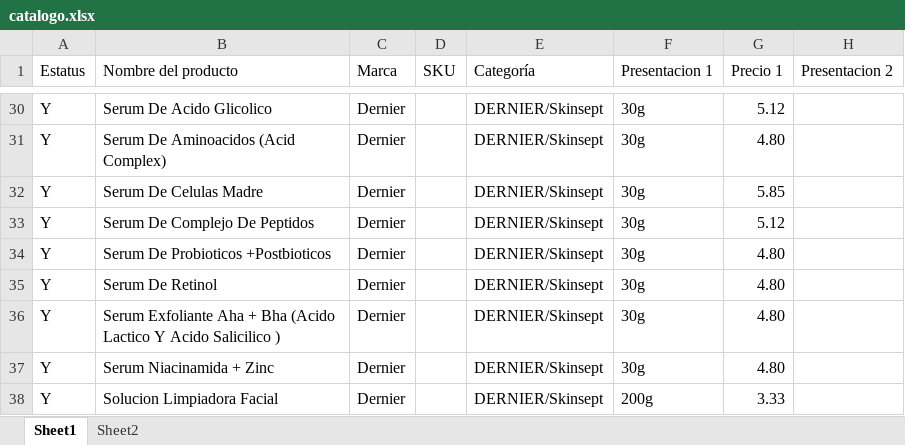
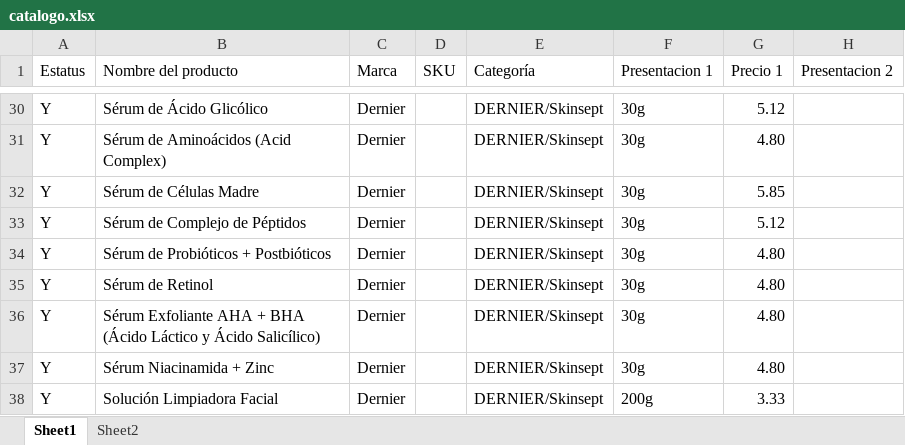
Before and after one commit to camposvo/catalogo, an Excel workbook: catalogo.xlsx, sheet Sheet1, drawn as a sheet; only a part is shown, gaps mark what is left out; values as stored, in another font and other column widths than the file's, no cell formats; the diff covers the shown part only; the diff names each change by its address in the sheet, - before the commit and + after, or states it on an @@ line.

```diff
--- a/catalogo.xlsx (sheet Sheet1)
+++ b/catalogo.xlsx (sheet Sheet1)
-B30 (Nombre del producto): Serum De Acido Glicolico
+B30 (Nombre del producto): Sérum de Ácido Glicólico
-B31 (Nombre del producto): Serum De Aminoacidos (Acid Complex)
+B31 (Nombre del producto): Sérum de Aminoácidos (Acid Complex)
-B32 (Nombre del producto): Serum De Celulas Madre
+B32 (Nombre del producto): Sérum de Células Madre
-B33 (Nombre del producto): Serum De Complejo De Peptidos
+B33 (Nombre del producto): Sérum de Complejo de Péptidos
-B34 (Nombre del producto): Serum De Probioticos +Postbioticos
+B34 (Nombre del producto): Sérum de Probióticos + Postbióticos
-B35 (Nombre del producto): Serum De Retinol
+B35 (Nombre del producto): Sérum de Retinol
-B36 (Nombre del producto): Serum Exfoliante Aha + Bha (Acido Lactico Y Acido Salicilico )
+B36 (Nombre del producto): Sérum Exfoliante AHA + BHA (Ácido Láctico y Ácido Salicílico)
-B37 (Nombre del producto): Serum Niacinamida + Zinc
+B37 (Nombre del producto): Sérum Niacinamida + Zinc
-B38 (Nombre del producto): Solucion Limpiadora Facial
+B38 (Nombre del producto): Solución Limpiadora Facial
```
Also changed, not shown: 86 edited cells elsewhere in this sheet, cell formats, 7 other files.
